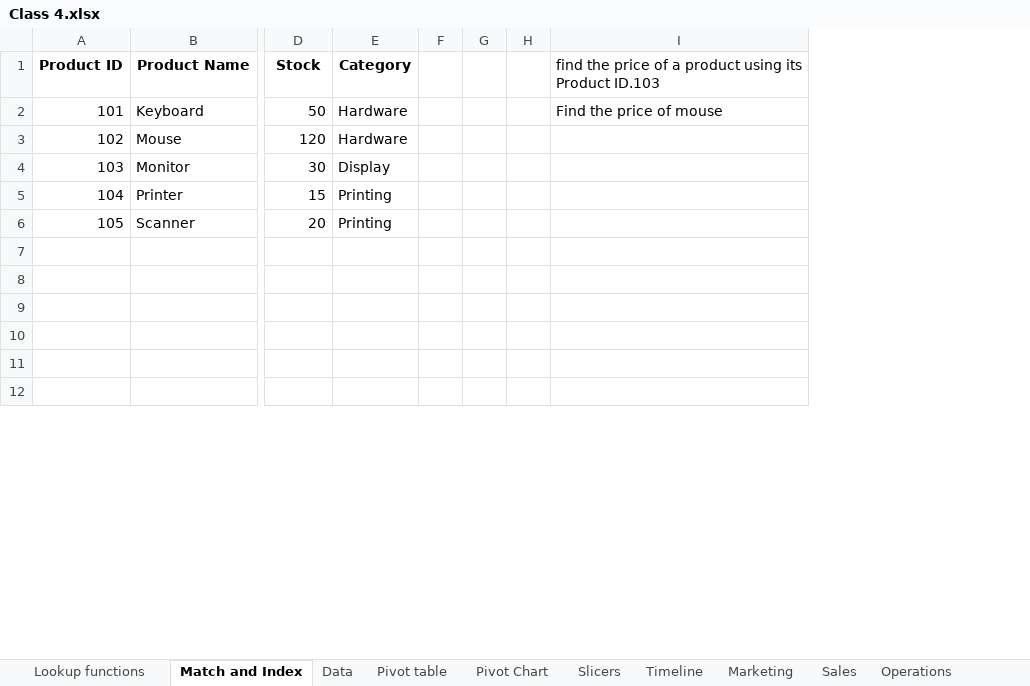
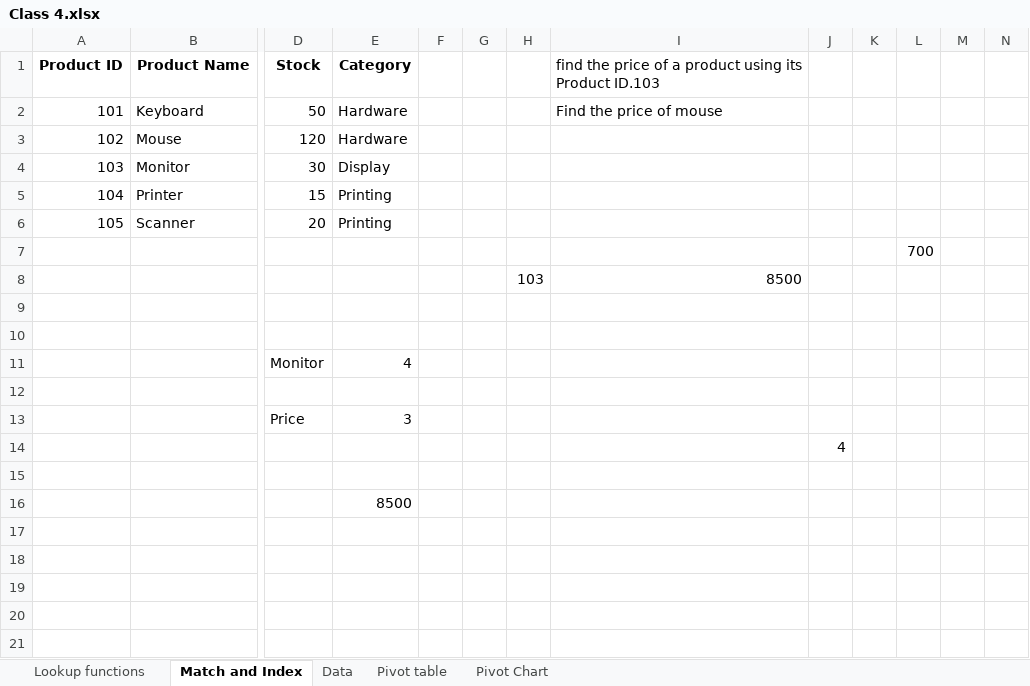
Before and after one commit to sakshisinghal936/DA-weekday-batch, an Excel workbook: Class 4.xlsx, sheet Match and Index, drawn as a sheet; only a part is shown, gaps mark what is left out; values as stored, in another font and other column widths than the file's, no borders; removed rows and columns are numbered as before the commit, all else as after; rows hold the shown columns only; the diff covers the shown part only; the diff names each change by its address in the sheet, - before the commit and + after, or states it on an @@ line.

```diff
--- a/Class 4.xlsx (sheet Match and Index)
+++ b/Class 4.xlsx (sheet Match and Index)
-sheet tab: Slicers
-sheet tab: Timeline
-sheet tab: Marketing
-sheet tab: Sales
-sheet tab: Operations
-column H, empty
+column H, empty
+column J, empty
+column K, empty
+column L, row 7: 700
+column M, empty
+column N, empty
+row 8:  |  |  |  |  |  | 103 | 8500
+row 9: (empty)
+row 10: (empty)
+row 11:  |  | Monitor | 4
+row 12: (empty)
+row 13:  |  | Price | 3
+row 14:  |  |  |  |  |  |  |  | 4
+row 15: (empty)
+row 16:  |  |  | 8500
```
Also changed, not shown: 1 added row, 10 removed rows and 37 edited cells elsewhere in this sheet, sheet Pivot Chart, sheet Pivot table, sheet Lookup functions, sheet Data, other sheet tabs, charts or pictures.
